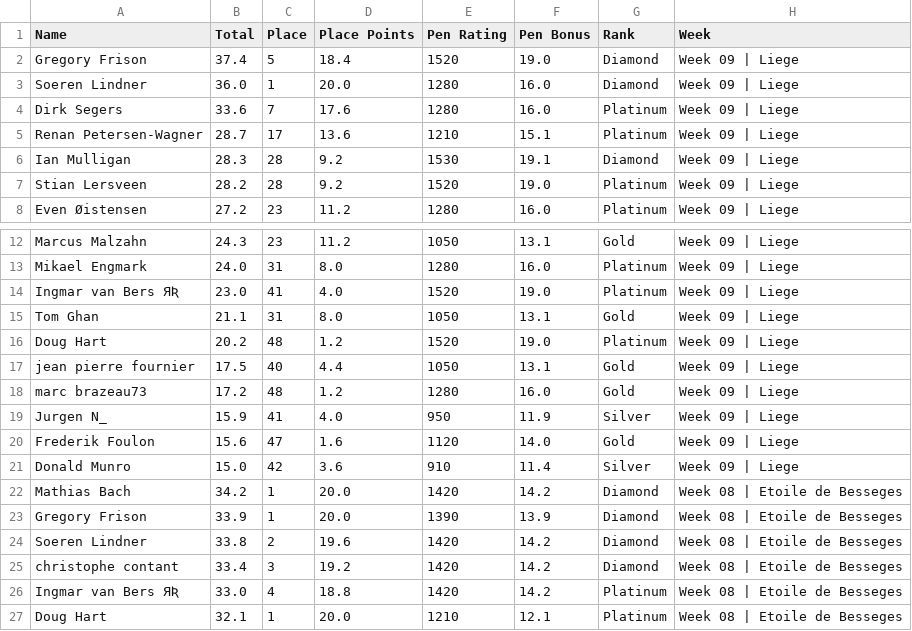
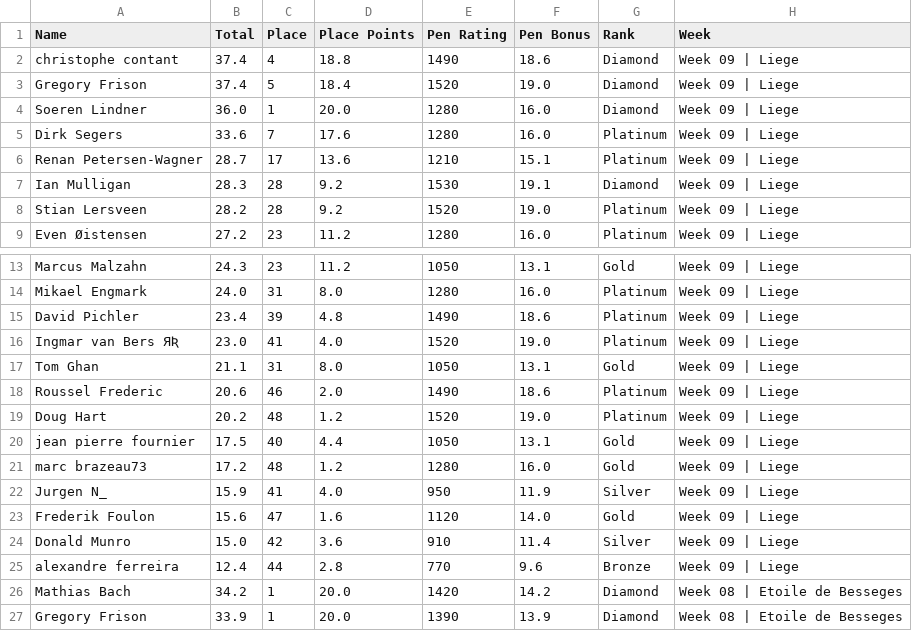
Before and after one commit to somaek/somaek.github.io, a CSV file: classicsW.csv, drawn as a sheet; only a part is shown, gaps mark what is left out; the shorter side is filled out with more unchanged rows.

Commit message:
Flat: latest data (2025-11-23T16:21:28.813Z) {   "date": "2025-11-23T16:21:28.813Z",   "files": [     {       "name": "arwr.csv",       "deltaBytes": 98,       "source": "https://docs.google.com/spreadsheets/d/e/2PACX-1vTFFpRBp56INVL1XqmHbGBrISvVdzqQ1C3N-sf9xox4oJugyPqYw7OwbxpkyolEjx8BPIkd7mb2ICza/pub?gid=745704294&single=true&output=csv"     },     {       "name": "classicsW.csv",       "deltaBytes": 256,       "source": "https://docs.google.com/spreadsheets/d/e/2PACX-1vRvhxu0K_Xo9xfMRuphtXMsu4NDZejmGdOMvQW-H1NackeL8_LvkIonBTkc2nAxAAJUbobOnL4E_dJh/pub?gid=1269985083&single=true&output=csv"     },     {       "name": "classicsL.csv",       "deltaBytes": 158,       "source": "https://docs.google.com/spreadsheets/d/e/2PACX-1vRvhxu0K_Xo9xfMRuphtXMsu4NDZejmGdOMvQW-H1NackeL8_LvkIonBTkc2nAxAAJUbobOnL4E_dJh/pub?gid=1430084053&single=true&output=csv"     }   ] }

```diff
--- a/classicsW.csv
+++ b/classicsW.csv
@@ -1,2 +1,3 @@
 Name,Total,Place,Place Points,Pen Rating,Pen Bonus,Rank,Week
+christophe contant,37.4,4,18.8,1490,18.6,Diamond,Week 09 | Liege
 Gregory Frison,37.4,5,18.4,1520,19.0,Diamond,Week 09 | Liege
@@ -13,4 +14,6 @@ Marcus Malzahn,24.3,23,11.2,1050,13.1,Gold,Week 09 | Liege
 Mikael Engmark,24.0,31,8.0,1280,16.0,Platinum,Week 09 | Liege
+David Pichler,23.4,39,4.8,1490,18.6,Platinum,Week 09 | Liege
 Ingmar van Bers  ЯƦ,23.0,41,4.0,1520,19.0,Platinum,Week 09 | Liege
 Tom Ghan,21.1,31,8.0,1050,13.1,Gold,Week 09 | Liege
+Roussel Frederic,20.6,46,2.0,1490,18.6,Platinum,Week 09 | Liege
 Doug Hart,20.2,48,1.2,1520,19.0,Platinum,Week 09 | Liege
@@ -21,2 +24,3 @@ Frederik Foulon,15.6,47,1.6,1120,14.0,Gold,Week 09 | Liege
 Donald Munro,15.0,42,3.6,910,11.4,Silver,Week 09 | Liege
+alexandre ferreira,12.4,44,2.8,770,9.6,Bronze,Week 09 | Liege
 Mathias Bach,34.2,1,20.0,1420,14.2,Diamond,Week 08 | Etoile de Besseges
```
Also changed, not shown: arwr.csv, classicsL.csv.
